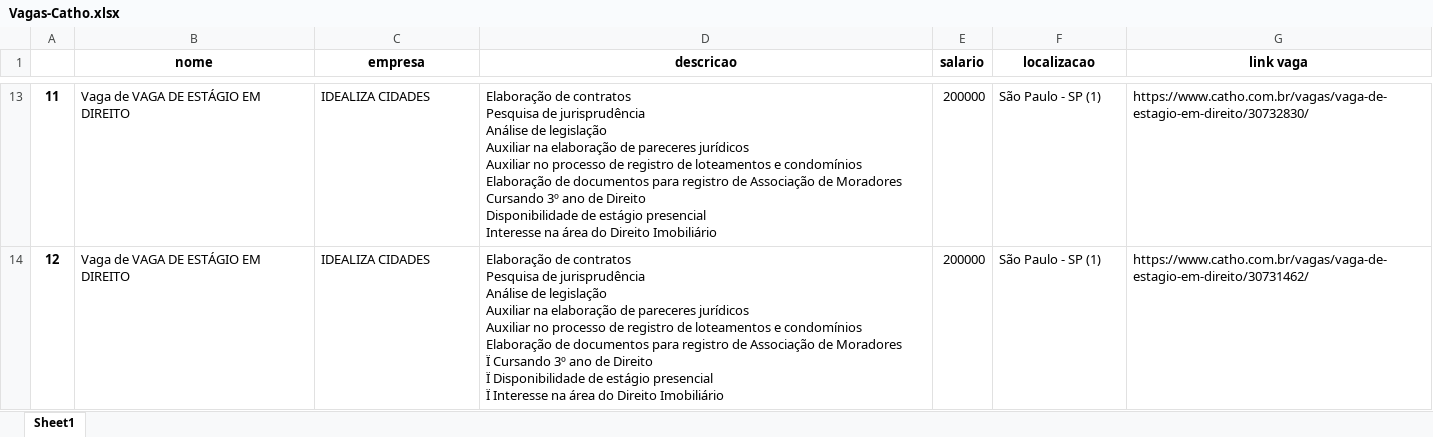
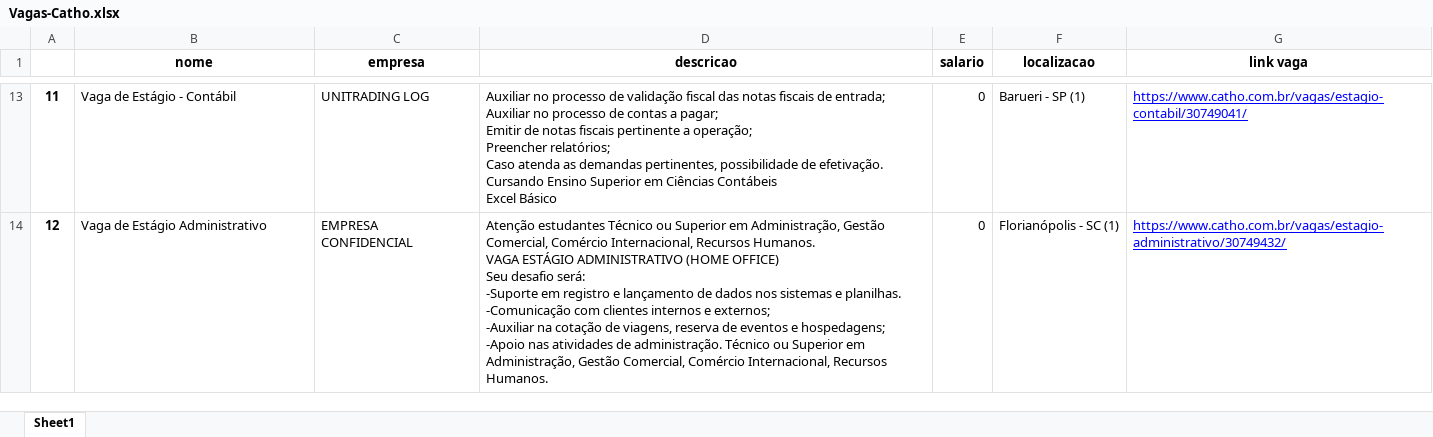
Before and after one commit to OtavioLira/2TIAF-RPA-IA-Challenge-3, an Excel workbook: Vagas-Catho.xlsx, sheet Sheet1, drawn as a sheet; only a part is shown, gaps mark what is left out; values as stored, in another font and other column widths than the file's, no borders; ↵ is a line break in a cell; the diff covers the shown part only; the diff names each change by its address in the sheet, - before the commit and + after, or states it on an @@ line.

```diff
--- a/Vagas-Catho.xlsx (sheet Sheet1)
+++ b/Vagas-Catho.xlsx (sheet Sheet1)
-B13 (nome): Vaga de VAGA DE ESTÁGIO EM DIREITO
+B13 (nome): Vaga de Estágio - Contábil
-C13 (empresa): IDEALIZA CIDADES
+C13 (empresa): UNITRADING LOG
-D13 (descricao): Elaboração de contratos ↵ Pesquisa de jurisprudência ↵ Análise de legislação ↵ Auxiliar na elaboração de pareceres jurídicos ↵ Auxiliar no processo de registro de loteamentos e condomínios ↵ Elaboração de documentos para registro de Associação de Moradores ↵ Cursando 3º ano de Direito ↵ Disponibilidade de estágio presencial ↵ Interesse na área do Direito Imobiliário
+D13 (descricao): Auxiliar no processo de validação fiscal das notas fiscais de entrada; ↵ Auxiliar no processo de contas a pagar; ↵ Emitir de notas fiscais pertinente a operação; ↵ Preencher relatórios; ↵ Caso atenda as demandas pertinentes, possibilidade de efetivação. ↵ Cursando Ensino Superior em Ciências Contábeis ↵ Excel Básico
-E13:E14 (salario): 200000
+E13:E14 (salario): 0
-F13 (localizacao): São Paulo - SP (1)
+F13 (localizacao): Barueri - SP (1)
@@ G13:G14 underline: off → on, text colour: black → #0000FF @@
-G13 (link vaga): https://www.catho.com.br/vagas/vaga-de-estagio-em-direito/30732830/
+G13 (link vaga): https://www.catho.com.br/vagas/estagio-contabil/30749041/
-B14 (nome): Vaga de VAGA DE ESTÁGIO EM DIREITO
+B14 (nome): Vaga de Estágio Administrativo
-C14 (empresa): IDEALIZA CIDADES
+C14 (empresa): EMPRESA CONFIDENCIAL
-D14 (descricao): Elaboração de contratos ↵ Pesquisa de jurisprudência ↵ Análise de legislação ↵ Auxiliar na elaboração de pareceres jurídicos ↵ Auxiliar no processo de registro de loteamentos e condomínios ↵ Elaboração de documentos para registro de Associação de Moradores ↵ Ï Cursando 3º ano de Direito ↵ Ï Disponibilidade de estágio presencial ↵ Ï Interesse na área do Direito Imobiliário
+D14 (descricao): Atenção estudantes Técnico ou Superior em Administração, Gestão Comercial, Comércio Internacional, Recursos Humanos. ↵ VAGA ESTÁGIO ADMINISTRATIVO (HOME OFFICE) ↵ Seu desafio será: ↵ -Suporte em registro e lançamento de dados nos sistemas e planilhas. ↵ -Comunicação com clientes internos e externos; ↵ -Auxiliar na cotação de viagens, reserva de eventos e hospedagens; ↵ -Apoio nas atividades de administração. Técnico ou Superior em Administração, Gestão Comercial, Comércio Internacional, Recursos Humanos.
-F14 (localizacao): São Paulo - SP (1)
+F14 (localizacao): Florianópolis - SC (1)
-G14 (link vaga): https://www.catho.com.br/vagas/vaga-de-estagio-em-direito/30731462/
+G14 (link vaga): https://www.catho.com.br/vagas/estagio-administrativo/30749432/
```
Also changed, not shown: 119 edited cells and cell formats elsewhere in this sheet, 2 other files.
